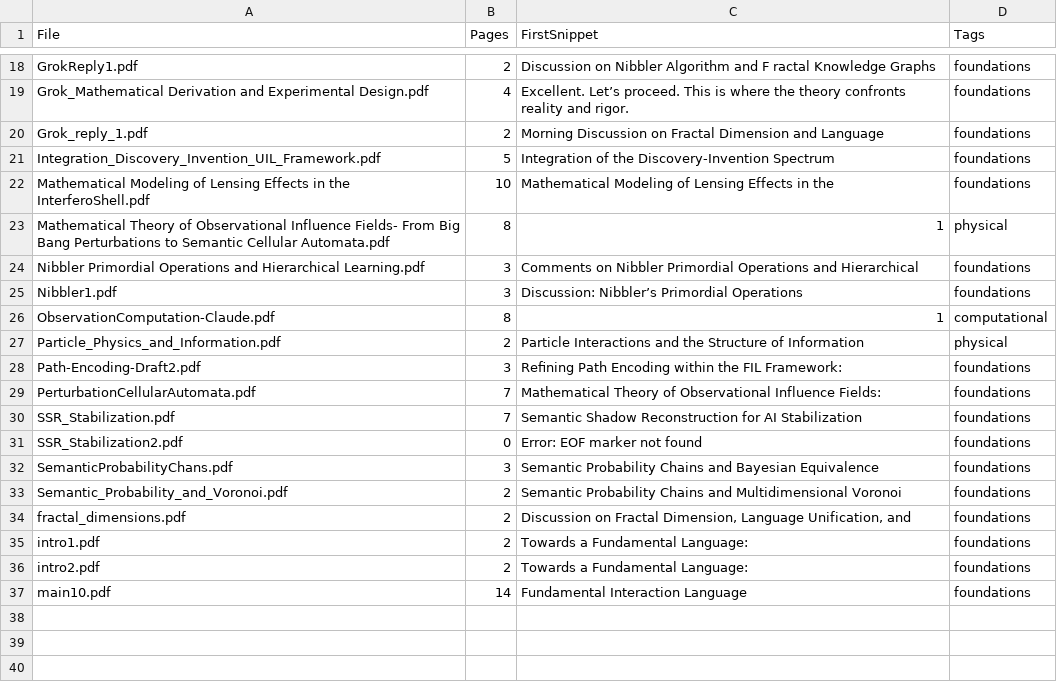
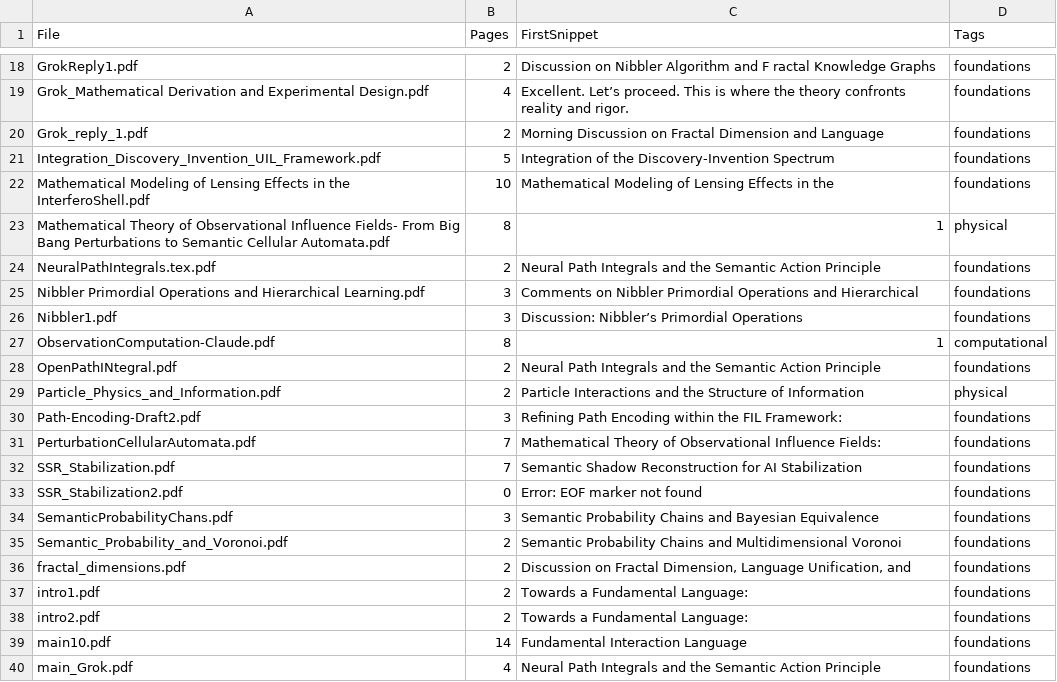
Before and after one commit to PaoloTCS/FIL_PDFs, a CSV file: catalog/catalog.csv, drawn as a sheet; only a part is shown, gaps mark what is left out.

Commit message:
auto: update catalog

```diff
--- a/catalog/catalog.csv
+++ b/catalog/catalog.csv
@@ -23,2 +23,3 @@ Mathematical Modeling of Lensing Effects in the InterferoShell.pdf,10,Mathematic
 Mathematical Theory of Observational Influence Fields- From Big Bang Perturbations to Semantic Cellular Automata.pdf,8,1,physical
+NeuralPathIntegrals.tex.pdf,2,Neural Path Integrals and the Semantic Action Principle,foundations
 Nibbler Primordial Operations and Hierarchical Learning.pdf,3,Comments on Nibbler Primordial Operations and Hierarchical,foundations
@@ -26,2 +27,3 @@ Nibbler1.pdf,3,Discussion: Nibbler’s Primordial Operations,foundations
 ObservationComputation-Claude.pdf,8,1,computational
+OpenPathINtegral.pdf,2,Neural Path Integrals and the Semantic Action Principle,foundations
 Particle_Physics_and_Information.pdf,2,Particle Interactions and the Structure of Information,physical
@@ -37 +39,2 @@ intro2.pdf,2,Towards a Fundamental Language:,foundations
 main10.pdf,14,Fundamental Interaction Language,foundations
+main_Grok.pdf,4,Neural Path Integrals and the Semantic Action Principle,foundations
```
Also changed, not shown: 1 other file.
